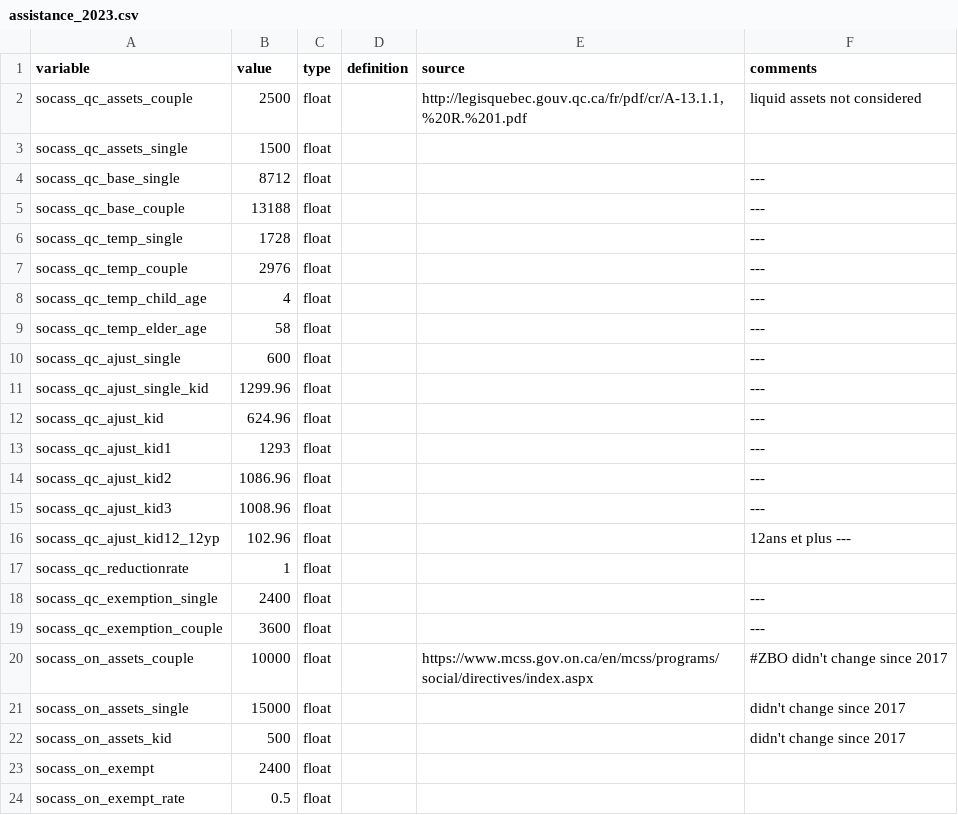
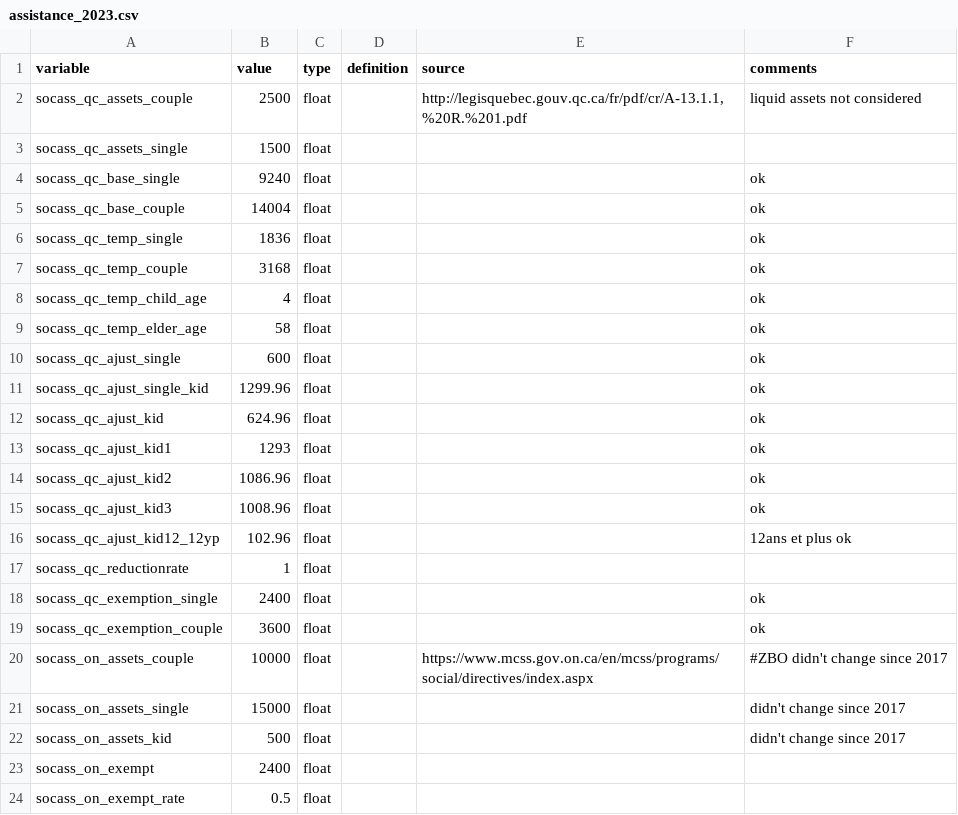
Before and after one commit to CREEi-models/srd, a CSV file: srd/assistance/params/assistance_2023.csv, drawn as a sheet; only a part is shown.

Commit message:
update_assistance_qc

```diff
--- a/srd/assistance/params/assistance_2023.csv
+++ b/srd/assistance/params/assistance_2023.csv
@@ -3,18 +3,18 @@ socass_qc_assets_couple;2500;float;;http://legisquebec.gouv.qc.ca/fr/pdf/cr/A-13
 socass_qc_assets_single;1500;float;;;
-socass_qc_base_single;8712;float;;; ---
-socass_qc_base_couple;13188;float;;; ---
-socass_qc_temp_single;1728;float;;; ---
-socass_qc_temp_couple;2976;float;;; ---
-socass_qc_temp_child_age;4;float;;; ---
-socass_qc_temp_elder_age;58;float;;; ---
-socass_qc_ajust_single;600;float;;; ---
-socass_qc_ajust_single_kid;1299.96;float;;; ---
-socass_qc_ajust_kid;624.96;float;;; ---
-socass_qc_ajust_kid1;1293;float;;; ---
-socass_qc_ajust_kid2;1086.96;float;;; ---
-socass_qc_ajust_kid3;1008.96;float;;; ---
-socass_qc_ajust_kid12_12yp;102.96;float;;; 12ans et plus ---
+socass_qc_base_single;9240;float;;; ok
+socass_qc_base_couple;14004;float;;; ok
+socass_qc_temp_single;1836;float;;; ok
+socass_qc_temp_couple;3168;float;;; ok
+socass_qc_temp_child_age;4;float;;; ok
+socass_qc_temp_elder_age;58;float;;; ok
+socass_qc_ajust_single;600;float;;; ok
+socass_qc_ajust_single_kid;1299.96;float;;; ok
+socass_qc_ajust_kid;624.96;float;;; ok
+socass_qc_ajust_kid1;1293;float;;; ok
+socass_qc_ajust_kid2;1086.96;float;;; ok
+socass_qc_ajust_kid3;1008.96;float;;; ok
+socass_qc_ajust_kid12_12yp;102.96;float;;; 12ans et plus ok
 socass_qc_reductionrate;1;float;;;
-socass_qc_exemption_single;2400;float;;; ---
-socass_qc_exemption_couple;3600;float;;; ---
+socass_qc_exemption_single;2400;float;;; ok
+socass_qc_exemption_couple;3600;float;;; ok
 socass_on_assets_couple;10000;float;;https://www.mcss.gov.on.ca/en/mcss/programs/social/directives/index.aspx;#ZBO didn't change since 2017
```
